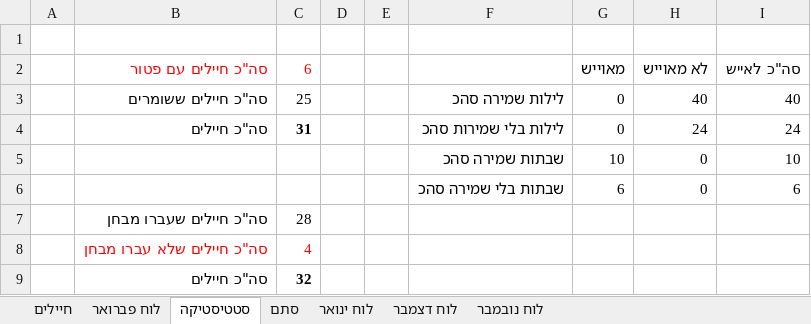
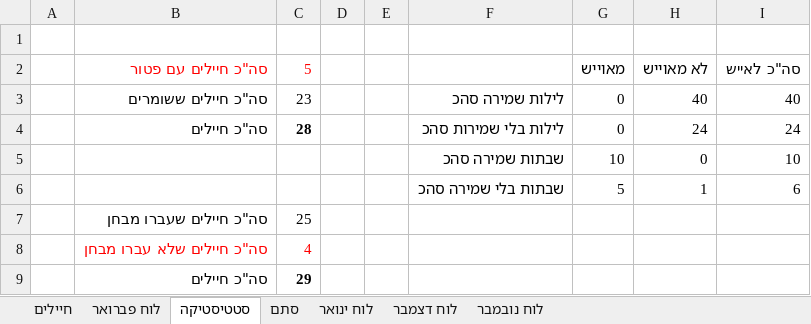
Before and after one commit to YuvalAlf/Duty-Table, an Excel workbook: SoldiersStatistics.xlsm, sheet סטטיסטיקה, drawn as a sheet; values as stored, in another font and other column widths than the file's, no borders; the diff names each change by its address in the sheet, - before the commit and + after, or states it on an @@ line.

```diff
--- a/SoldiersStatistics.xlsm (sheet סטטיסטיקה)
+++ b/SoldiersStatistics.xlsm (sheet סטטיסטיקה)
-C2: 6
+C2: 5
-C3 (5): 25
+C3 (5): 23
-C4 (5): 31
+C4 (5): 28
-G6 (מאוייש): 6
+G6 (מאוייש): 5
-H6 (לא מאוייש): 0
+H6 (לא מאוייש): 1
-C7 (5): 28
+C7 (5): 25
-C9 (5): 32
+C9 (5): 29
```
Also changed, not shown: sheet חיילים, formulas that keep their value, hidden cells, 1 other file.
